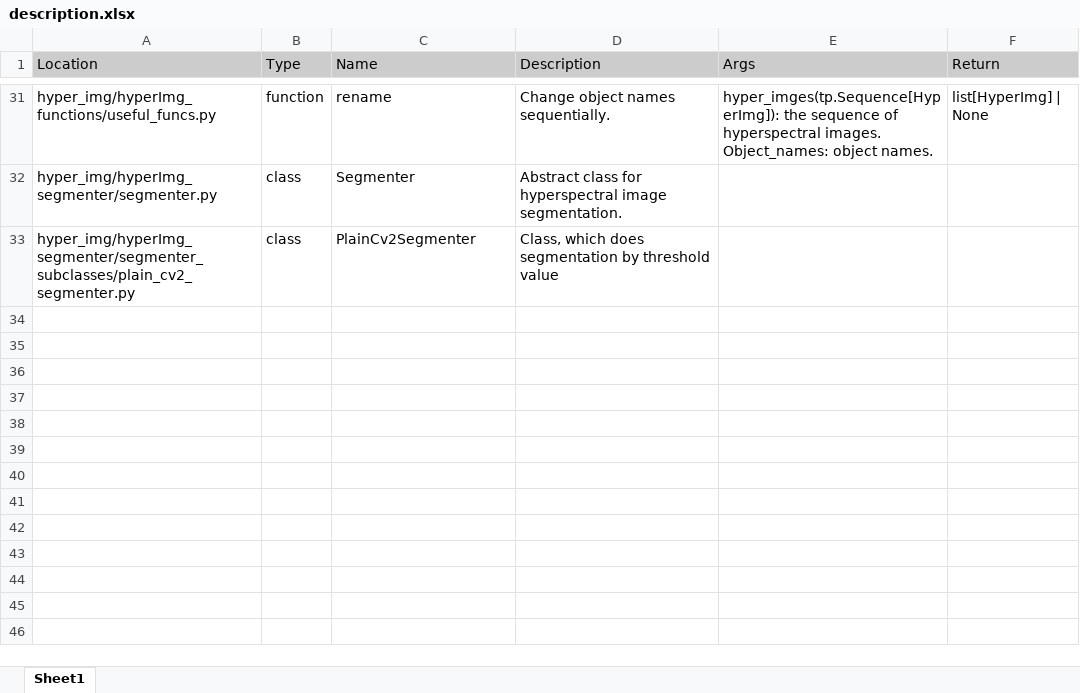
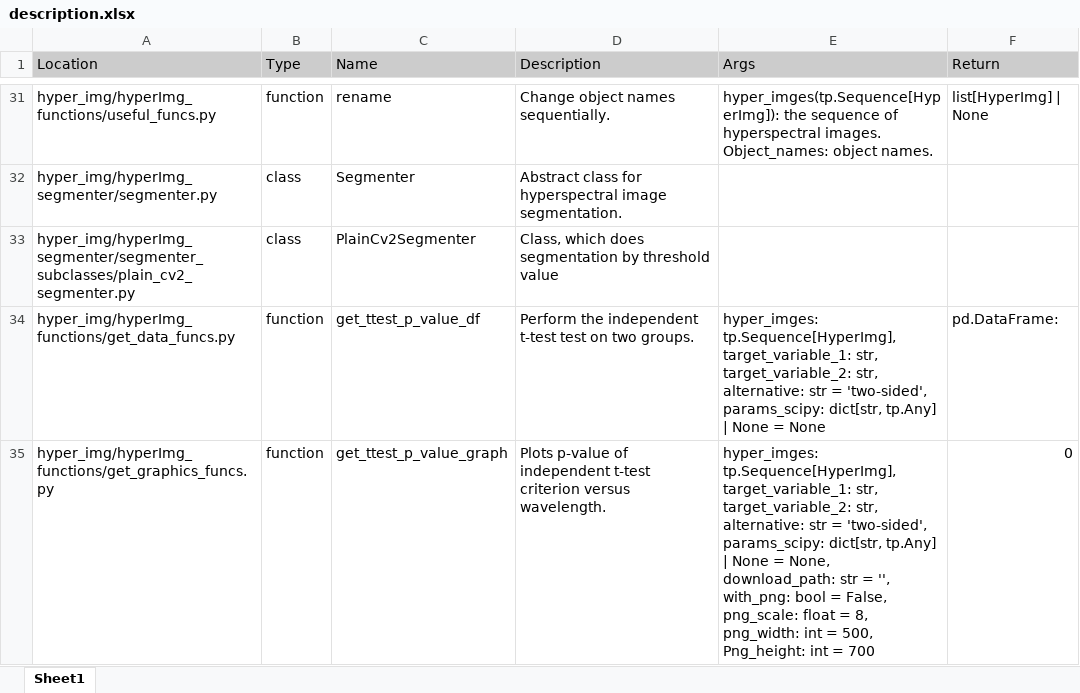
Before and after one commit to igor2704/Hyperspectral_images, an Excel workbook: description.xlsx, sheet Sheet1, drawn as a sheet; only a part is shown, gaps mark what is left out; values as stored, in another font and other column widths than the file's, no borders; ↵ is a line break in a cell; the diff names each change by its address in the sheet, - before the commit and + after, or states it on an @@ line.

Commit message:
add ttest and requirements.txt

```diff
--- a/description.xlsx (sheet Sheet1)
+++ b/description.xlsx (sheet Sheet1)
+row 34: hyper_img/hyperImg_functions/get_data_funcs.py | function | get_ttest_p_value_df | Perform the independent t-test test on two groups. | hyper_imges: tp.Sequence[HyperImg], ↵ target_variable_1: str, ↵ target_variable_2: str, ↵ alternative: str = 'two-sided', ↵ params_scipy: dict[str, tp.Any] | None = None | pd.DataFrame:
+row 35: hyper_img/hyperImg_functions/get_graphics_funcs.py | function | get_ttest_p_value_graph | Plots p-value of independent t-test criterion versus wavelength. | hyper_imges: tp.Sequence[HyperImg], ↵ target_variable_1: str, ↵ target_variable_2: str, ↵ alternative: str = 'two-sided', ↵ params_scipy: dict[str, tp.Any] | None = None, ↵ download_path: str = '', ↵ with_png: bool = False, ↵ png_scale: float = 8, ↵ png_width: int = 500, ↵ Png_height: int = 700 | 0
```
Also changed, not shown: 6 other files.
